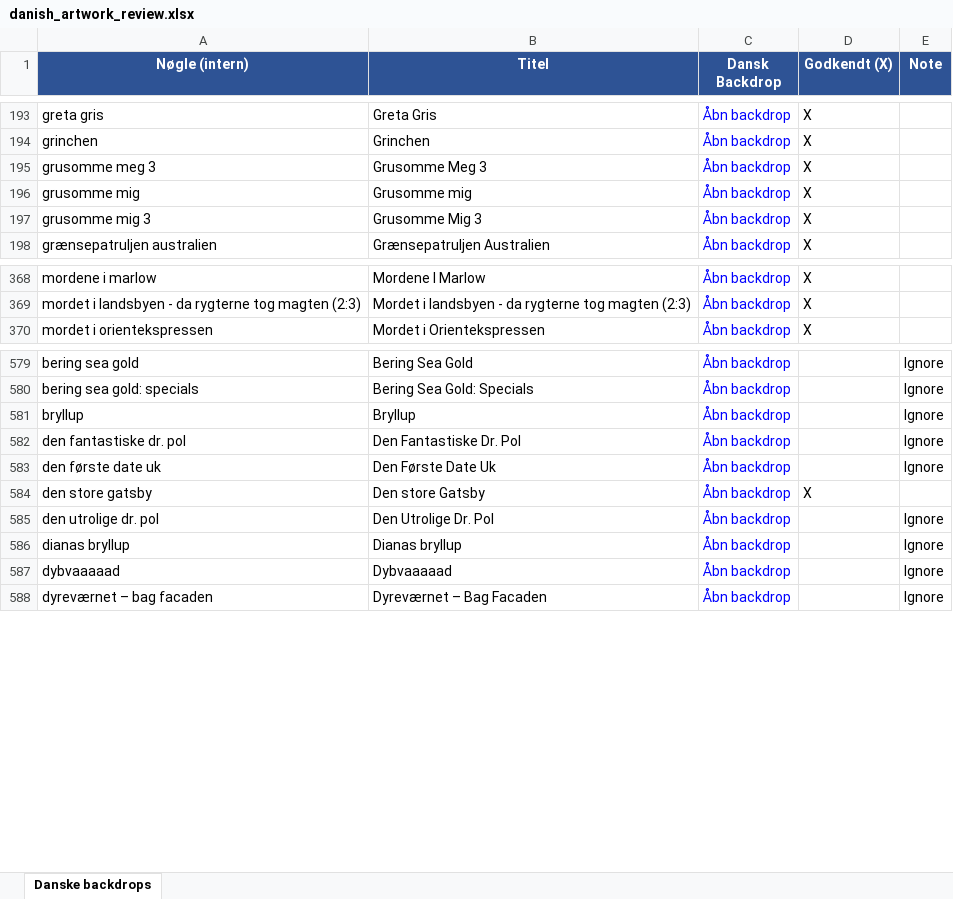
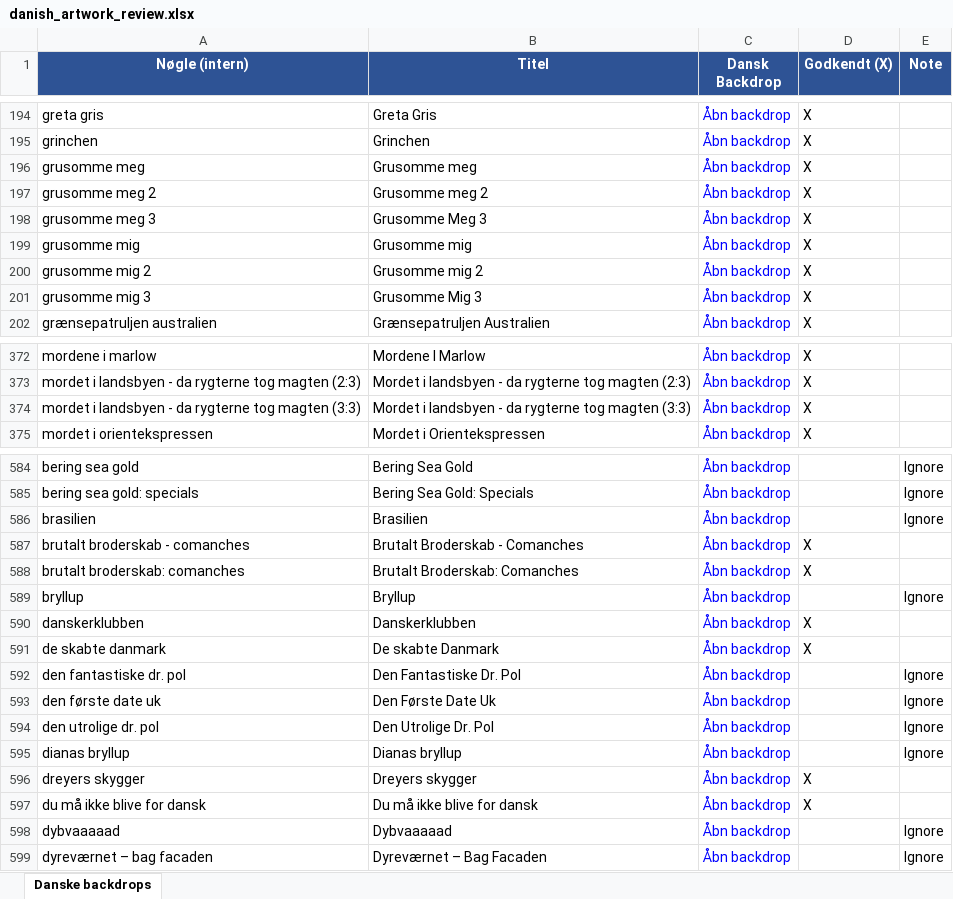
Before and after one commit to flanaganz/epgoal, an Excel workbook: data/danish_artwork_review.xlsx, sheet Danske backdrops, drawn as a sheet; only a part is shown, gaps mark what is left out; values as stored, in another font and other column widths than the file's, no borders; the diff covers the shown part only; the diff names each change by its address in the sheet, - before the commit and + after, or states it on an @@ line.

```diff
--- a/data/danish_artwork_review.xlsx (sheet Danske backdrops)
+++ b/data/danish_artwork_review.xlsx (sheet Danske backdrops)
@@ row 594 moved to row 196: grusomme meg @@
@@ row 595 moved to row 197: grusomme meg 2 @@
@@ row 596 moved to row 200: grusomme mig 2 @@
+row 374: mordet i landsbyen - da rygterne tog magten (3:3) | Mordet i landsbyen - da rygterne tog magten (3:3) | Åbn backdrop | X
+row 586: brasilien | Brasilien | Åbn backdrop |  | Ignore
+row 587: brutalt broderskab - comanches | Brutalt Broderskab - Comanches | Åbn backdrop | X
+row 588: brutalt broderskab: comanches | Brutalt Broderskab: Comanches | Åbn backdrop | X
+row 590: danskerklubben | Danskerklubben | Åbn backdrop | X
+row 591: de skabte danmark | De skabte Danmark | Åbn backdrop | X
@@ row 584 moved to row 106: den store gatsby @@
+row 596: dreyers skygger | Dreyers skygger | Åbn backdrop | X
+row 597: du må ikke blive for dansk | Du må ikke blive for dansk | Åbn backdrop | X
```
Also changed, not shown: 16 added rows and 2 edited cells elsewhere in this sheet, data/manual_artwork_overrides.xlsx, 7 other files.
